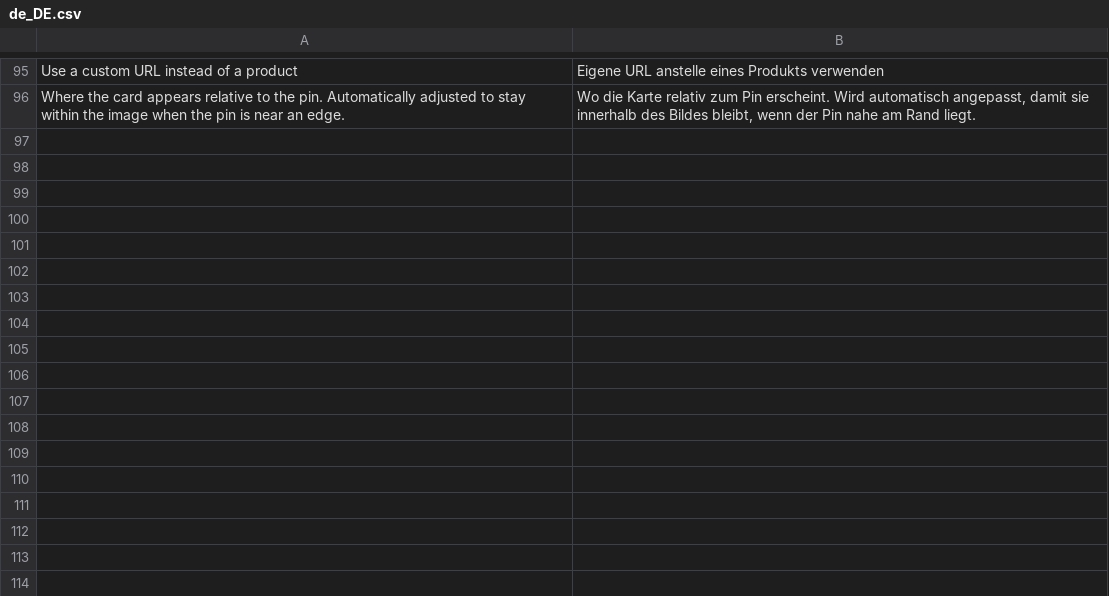
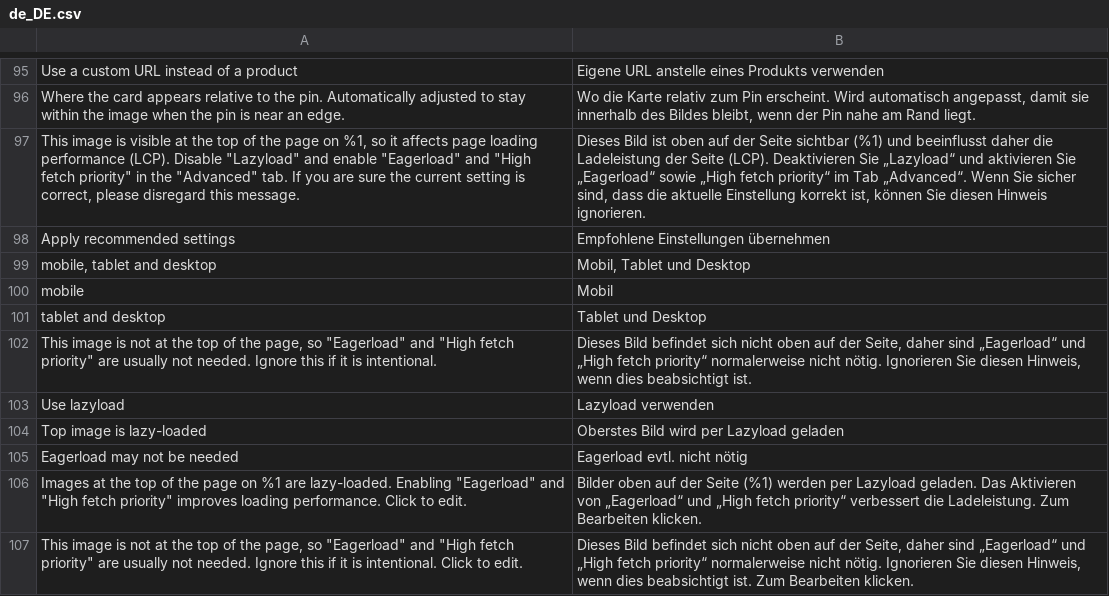
Before and after one commit to magesuite/content-constructor-admin, a CSV file: i18n/de_DE.csv, drawn as a sheet; only a part is shown, gaps mark what is left out; the diff names each change by its address in the sheet, - before the commit and + after, or states it on an @@ line.

Commit message:
feat: [RK-2521] Content Constructor image loading hints for editors

```diff
--- a/i18n/de_DE.csv
+++ b/i18n/de_DE.csv
+row 97: This image is visible at the top of the page on %1, so it affects page loading performance (LCP). Disable "Lazyload" and enable "Eagerload" and "High fetch priority" in the "Advanced" tab. If you are sure the current setting is correct, please disregard this message. | Dieses Bild ist oben auf der Seite sichtbar (%1) und beeinflusst daher die Ladeleistung der Seite (LCP). Deaktivieren Sie „Lazyload“ und aktivieren Sie „Eagerload“ sowie „High fetch priority“ im Tab „Advanced“. Wenn Sie sicher sind, dass die aktuelle Einstellung korrekt ist, können Sie diesen Hinweis ignorieren.
+row 98: Apply recommended settings | Empfohlene Einstellungen übernehmen
+row 99: mobile, tablet and desktop | Mobil, Tablet und Desktop
+row 100: mobile | Mobil
+row 101: tablet and desktop | Tablet und Desktop
+row 102: This image is not at the top of the page, so "Eagerload" and "High fetch priority" are usually not needed. Ignore this if it is intentional. | Dieses Bild befindet sich nicht oben auf der Seite, daher sind „Eagerload“ und „High fetch priority“ normalerweise nicht nötig. Ignorieren Sie diesen Hinweis, wenn dies beabsichtigt ist.
+row 103: Use lazyload | Lazyload verwenden
+row 104: Top image is lazy-loaded | Oberstes Bild wird per Lazyload geladen
+row 105: Eagerload may not be needed | Eagerload evtl. nicht nötig
+row 106: Images at the top of the page on %1 are lazy-loaded. Enabling "Eagerload" and "High fetch priority" improves loading performance. Click to edit. | Bilder oben auf der Seite (%1) werden per Lazyload geladen. Das Aktivieren von „Eagerload“ und „High fetch priority“ verbessert die Ladeleistung. Zum Bearbeiten klicken.
+row 107: This image is not at the top of the page, so "Eagerload" and "High fetch priority" are usually not needed. Ignore this if it is intentional. Click to edit. | Dieses Bild befindet sich nicht oben auf der Seite, daher sind „Eagerload“ und „High fetch priority“ normalerweise nicht nötig. Ignorieren Sie diesen Hinweis, wenn dies beabsichtigt ist. Zum Bearbeiten klicken.
```
Also changed, not shown: i18n/en_US.csv, 18 other files.
